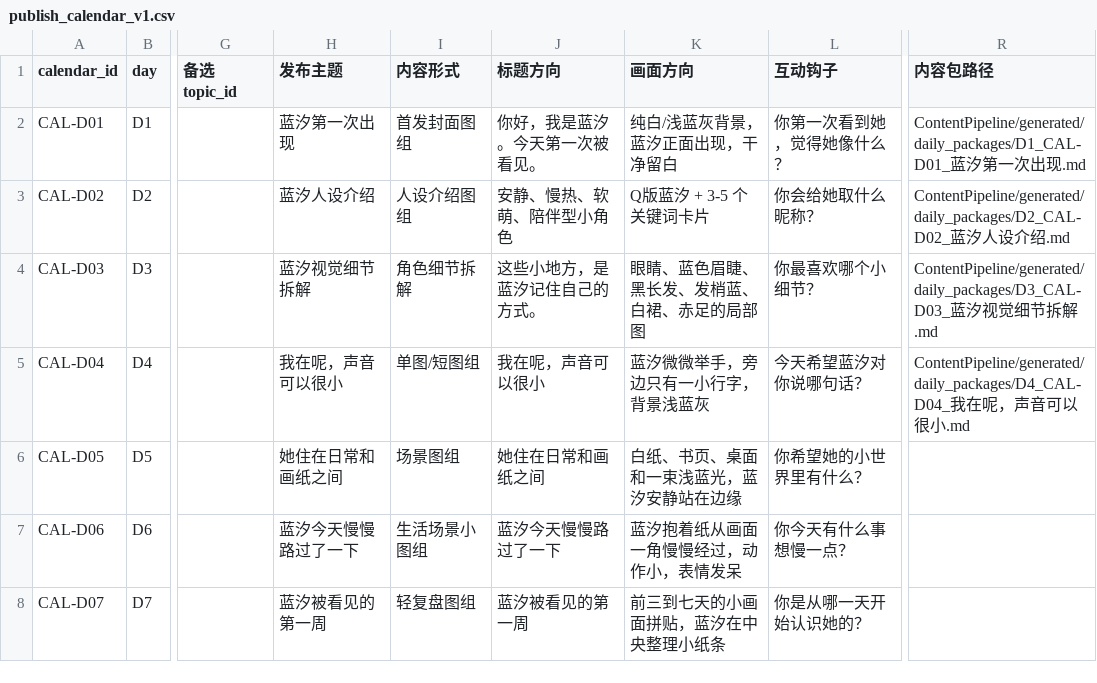
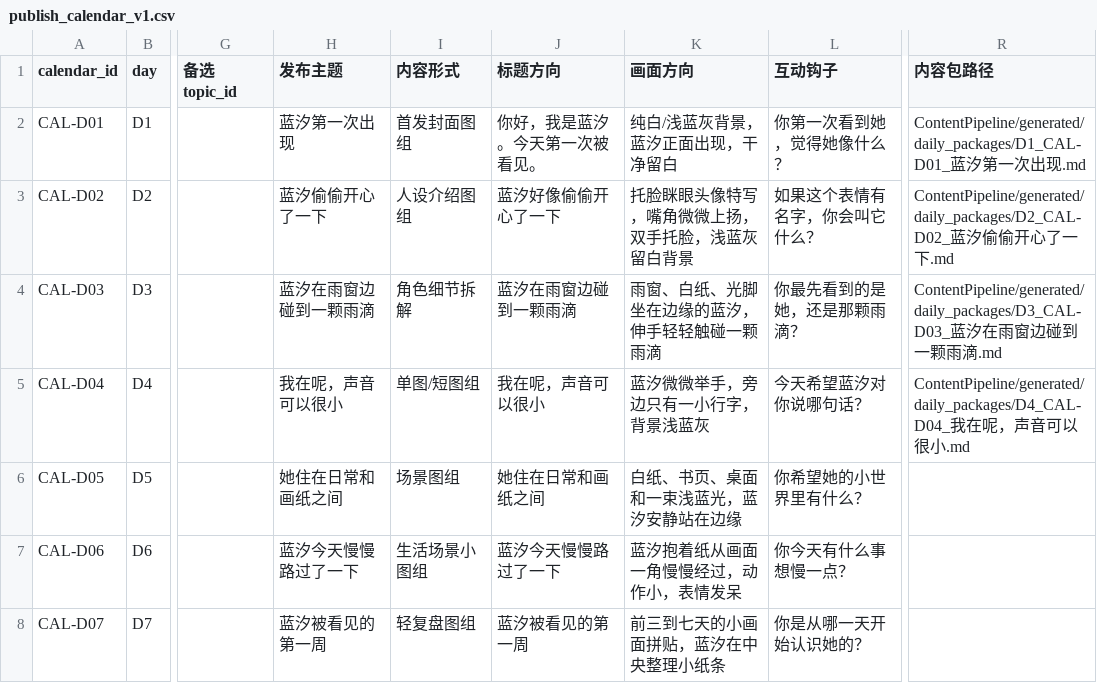
Before and after one commit to chuhanluo014-crypto/Lanxi-Automations, a CSV file: ContentPipeline/publish_calendar_v1.csv, drawn as a sheet; only a part is shown, gaps mark what is left out; the diff names each change by its address in the sheet, - before the commit and + after, or states it on an @@ line.

Commit message:
content: align D2 D3 copy with images

```diff
--- a/ContentPipeline/publish_calendar_v1.csv
+++ b/ContentPipeline/publish_calendar_v1.csv
-H3 (发布主题): 蓝汐人设介绍
+H3 (发布主题): 蓝汐偷偷开心了一下
-J3 (标题方向): 安静、慢热、软萌、陪伴型小角色
+J3 (标题方向): 蓝汐好像偷偷开心了一下
-K3 (画面方向): Q版蓝汐 + 3-5 个关键词卡片
+K3 (画面方向): 托脸眯眼头像特写，嘴角微微上扬，双手托脸，浅蓝灰留白背景
-L3 (互动钩子): 你会给她取什么昵称？
+L3 (互动钩子): 如果这个表情有名字，你会叫它什么？
-R3 (内容包路径): …蓝汐人设介绍.md
+R3 (内容包路径): …蓝汐偷偷开心了一下.md
-H4 (发布主题): 蓝汐视觉细节拆解
+H4 (发布主题): 蓝汐在雨窗边碰到一颗雨滴
-J4 (标题方向): 这些小地方，是蓝汐记住自己的方式。
+J4 (标题方向): 蓝汐在雨窗边碰到一颗雨滴
-K4 (画面方向): 眼睛、蓝色眉睫、黑长发、发梢蓝、白裙、赤足的局部图
+K4 (画面方向): 雨窗、白纸、光脚坐在边缘的蓝汐，伸手轻轻触碰一颗雨滴
-L4 (互动钩子): 你最喜欢哪个小细节？
+L4 (互动钩子): 你最先看到的是她，还是那颗雨滴？
-R4 (内容包路径): …蓝汐视觉细节拆解.md
+R4 (内容包路径): …蓝汐在雨窗边碰到一颗雨滴.md
```
Also changed, not shown: 3 other files.
